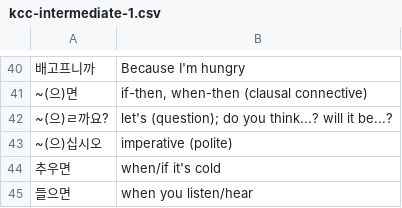
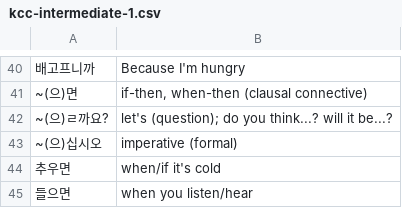
Before and after one commit to nilanshutwinkle/random-notes, a CSV file: flashcards/Language flashcards/Korean/KCC/kcc-intermediate-1.csv, drawn as a sheet; only a part is shown, gaps mark what is left out.

```diff
--- a/flashcards/Language flashcards/Korean/KCC/kcc-intermediate-1.csv
+++ b/flashcards/Language flashcards/Korean/KCC/kcc-intermediate-1.csv
@@ -42,3 +42,3 @@
 "~(으)ㄹ까요?","let's (question); do you think...? will it be...?"
-"~(으)십시오","imperative (polite)"
+"~(으)십시오","imperative (formal)"
 "추우면","when/if it's cold"
```
Also changed, not shown: flashcards/PD flashcards/Machine Learning flashcards/intro-machine-learning-tensorflow.csv, flashcards/Science, Fitness & Health flashcards/misc-2020.csv.
